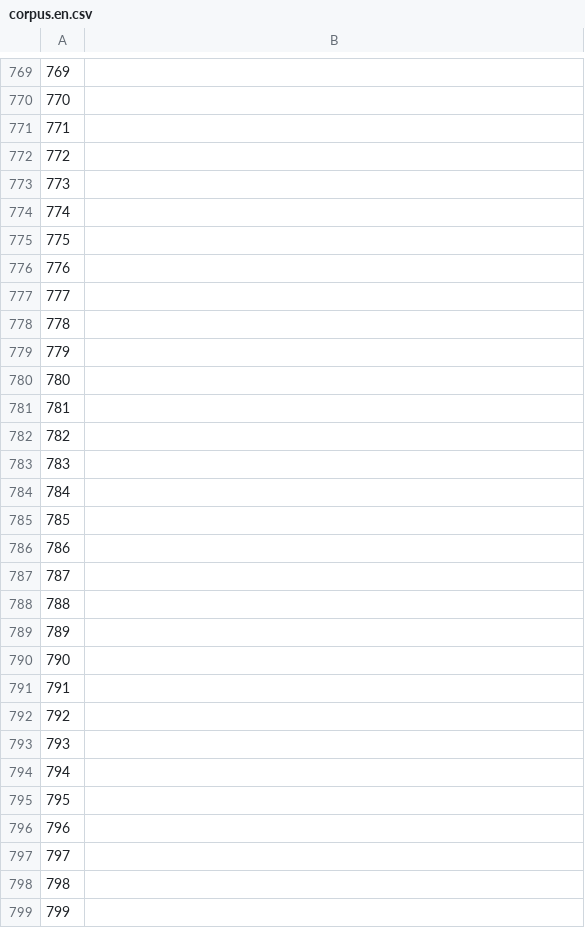
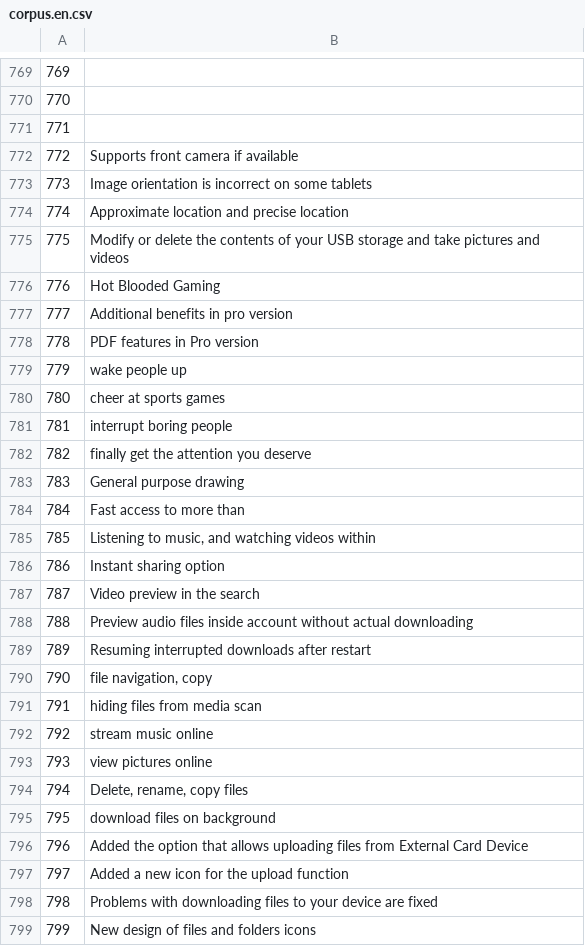
Before and after one commit to common-voice/cv-global-sprint-sentences, a CSV file: corpus.en.csv, drawn as a sheet; only a part is shown, gaps mark what is left out; the diff covers the shown part only.

Commit message:
New translations corpus.csv (English)

```diff
--- a/corpus.en.csv
+++ b/corpus.en.csv
@@ -771,29 +771,29 @@
 "771",""
-"772",""
-"773",""
-"774",""
-"775",""
-"776",""
-"777",""
-"778",""
-"779",""
-"780",""
-"781",""
-"782",""
-"783",""
-"784",""
-"785",""
-"786",""
-"787",""
-"788",""
-"789",""
-"790",""
-"791",""
-"792",""
-"793",""
-"794",""
-"795",""
-"796",""
-"797",""
-"798",""
-"799",""
+"772","Supports front camera if available"
+"773","Image orientation is incorrect on some tablets"
+"774","Approximate location and precise location"
+"775","Modify or delete the contents of your USB storage and take pictures and videos"
+"776","Hot Blooded Gaming"
+"777","Additional benefits in pro version"
+"778","PDF features in Pro version"
+"779","wake people up"
+"780","cheer at sports games"
+"781","interrupt boring people"
+"782","finally get the attention you deserve"
+"783","General purpose drawing"
+"784","Fast access to more than"
+"785","Listening to music, and watching videos within"
+"786","Instant sharing option"
+"787","Video preview in the search"
+"788","Preview audio files inside account without actual downloading"
+"789","Resuming interrupted downloads after restart"
+"790","file navigation, copy"
+"791","hiding files from media scan"
+"792","stream music online"
+"793","view pictures online"
+"794","Delete, rename, copy files"
+"795","download files on background"
+"796","Added the option that allows uploading files from External Card Device"
+"797","Added a new icon for the upload function"
+"798","Problems with downloading files to your device are fixed"
+"799","New design of files and folders icons"
```
Also changed, not shown: 29 edited cells elsewhere in this file.
